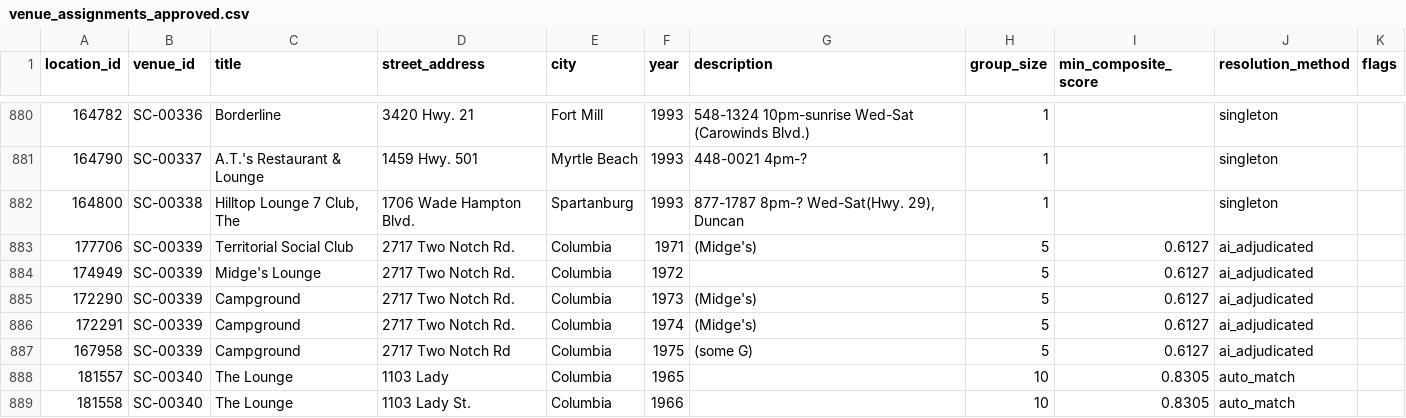
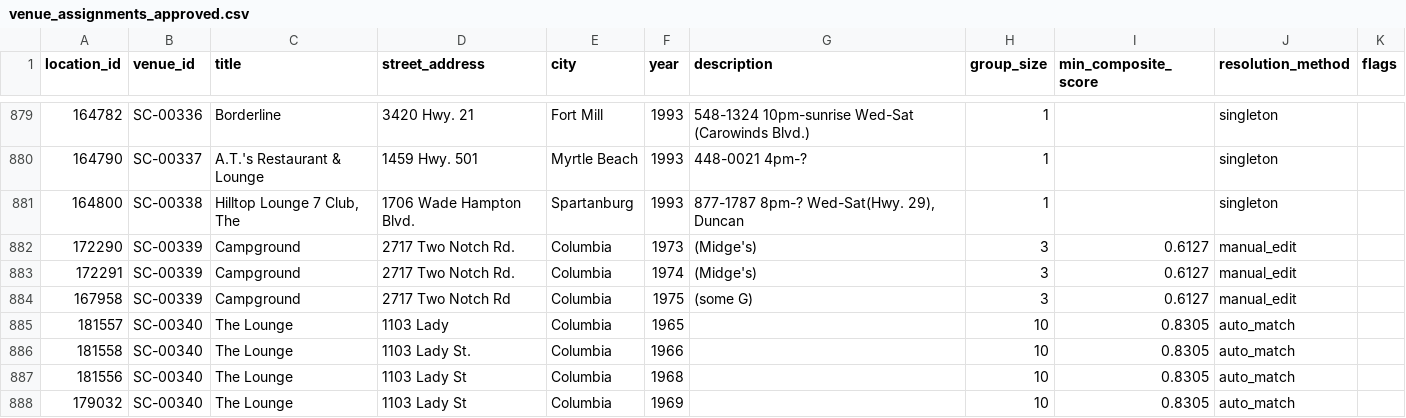
Before and after one commit to regan008/mgg-entity-resolution, a CSV file: working/SC/venue_assignments_approved.csv, drawn as a sheet; only a part is shown, gaps mark what is left out; the shorter side is filled out with more unchanged rows; removed rows and columns are numbered as before the commit, all else as after; the diff covers the shown part only; the diff names each change by its address in the sheet, - before the commit and + after, or states it on an @@ line.

```diff
--- a/working/SC/venue_assignments_approved.csv
+++ b/working/SC/venue_assignments_approved.csv
-row 883: 177706 | SC-00339 | Territorial Social Club | 2717 Two Notch Rd. | Columbia | 1971 | (Midge's) | 5 | 0.6127 | ai_adjudicated
-row 884: 174949 | SC-00339 | Midge's Lounge | 2717 Two Notch Rd. | Columbia | 1972 |  | 5 | 0.6127 | ai_adjudicated
-H882:H884 (group_size): 5
+H882:H884 (group_size): 3
-J882:J884 (resolution_method): ai_adjudicated
+J882:J884 (resolution_method): manual_edit
```
Also changed, not shown: 3 added rows, 1 removed row and 28 edited cells elsewhere in this file, working/SC/venue_assignments_draft.csv, working/SC/venue_edit_log.csv, 3 other files.
